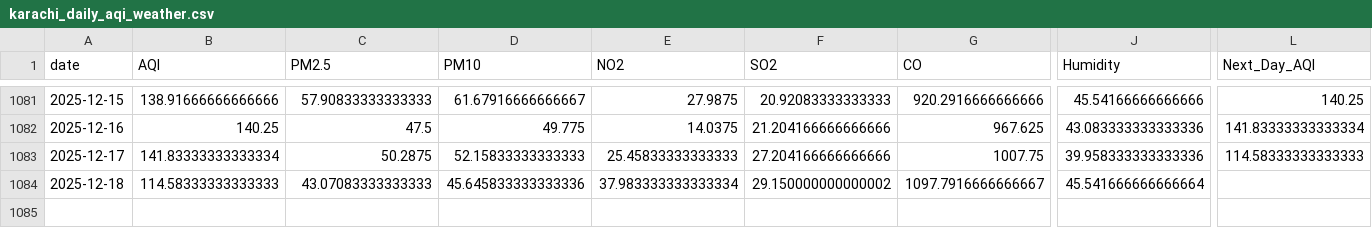
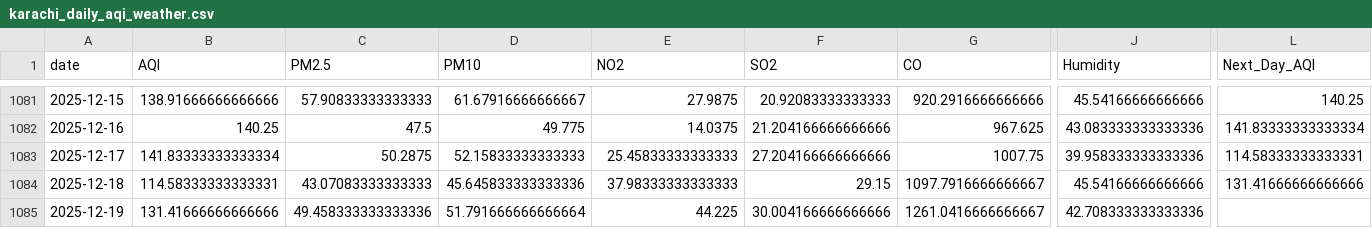
Before and after one commit to SheemaMasood381/Pearls-Karachi-AQI-Prediction-for-next-3-days-, a CSV file: data/karachi_daily_aqi_weather.csv, drawn as a sheet; only a part is shown, gaps mark what is left out; rows hold the shown columns only; the diff names each change by its address in the sheet, - before the commit and + after, or states it on an @@ line.

```diff
--- a/data/karachi_daily_aqi_weather.csv
+++ b/data/karachi_daily_aqi_weather.csv
-L1083 (Next_Day_AQI): 114.58333333333333
+L1083 (Next_Day_AQI): 114.58333333333331
-B1084 (AQI): 114.58333333333333
+B1084 (AQI): 114.58333333333331
-E1084 (NO2): 37.983333333333334
+E1084 (NO2): 37.98333333333333
-F1084 (SO2): 29.150000000000002
+F1084 (SO2): 29.15
-J1084 (Humidity): 45.541666666666664
+J1084 (Humidity): 45.54166666666666
-L1084 (Next_Day_AQI): (empty)
+L1084 (Next_Day_AQI): 131.41666666666666
+row 1085: 2025-12-19 | 131.41666666666666 | 49.458333333333336 | 51.791666666666664 | 44.225 | 30.004166666666666 | 1261.0416666666667 | 42.708333333333336
```
Also changed, not shown: lime_explanations/lime_explanation.csv, processed_data/daily_karachi_preprocessed.csv, 4 other files.
